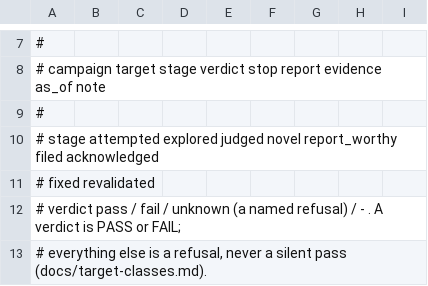
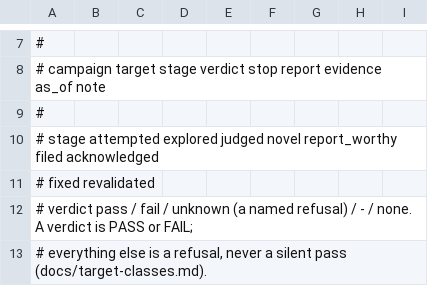
Before and after one commit to yottayoshida/sideeye, a TSV file: spike/outcome-funnel.tsv, drawn as a sheet; only a part is shown, gaps mark what is left out; the diff covers the shown part only.

```diff
--- a/spike/outcome-funnel.tsv
+++ b/spike/outcome-funnel.tsv
@@ -11,3 +11,3 @@
 #             fixed revalidated
-#   verdict   pass / fail / unknown (a named refusal) / - . A verdict is PASS or FAIL;
+#   verdict   pass / fail / unknown (a named refusal) / - / none. A verdict is PASS or FAIL;
 #             everything else is a refusal, never a silent pass (docs/target-classes.md).
```
Also changed, not shown: 1 added row and 10 edited cells elsewhere in this file, 15 other files.
